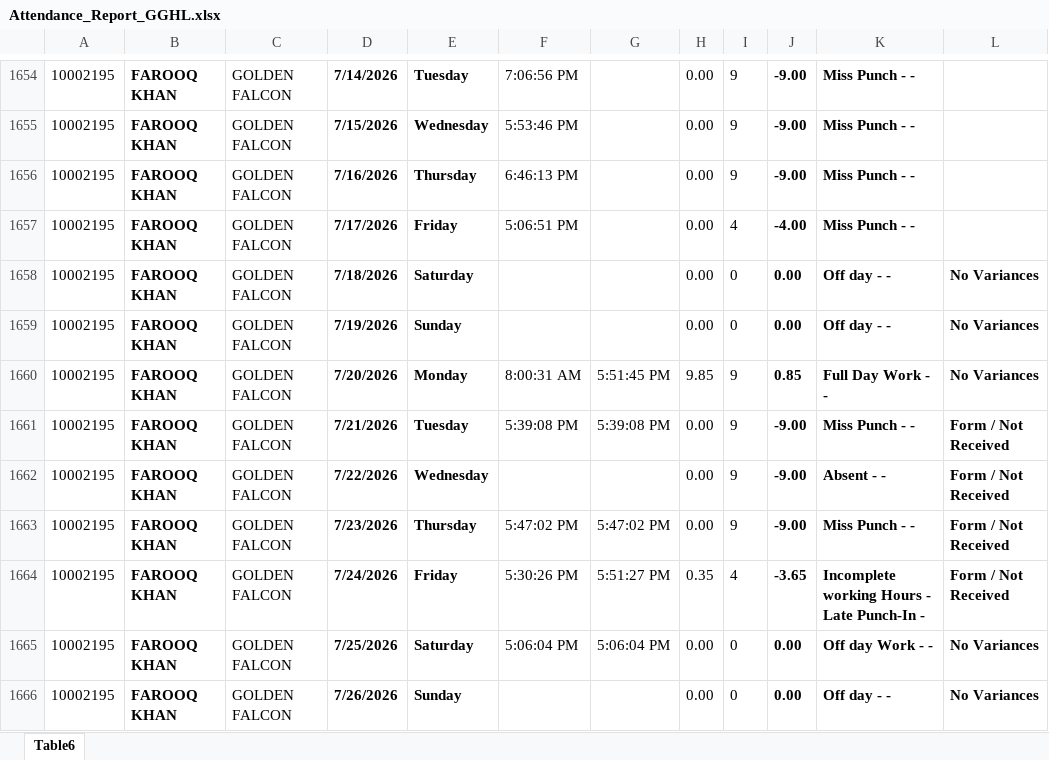
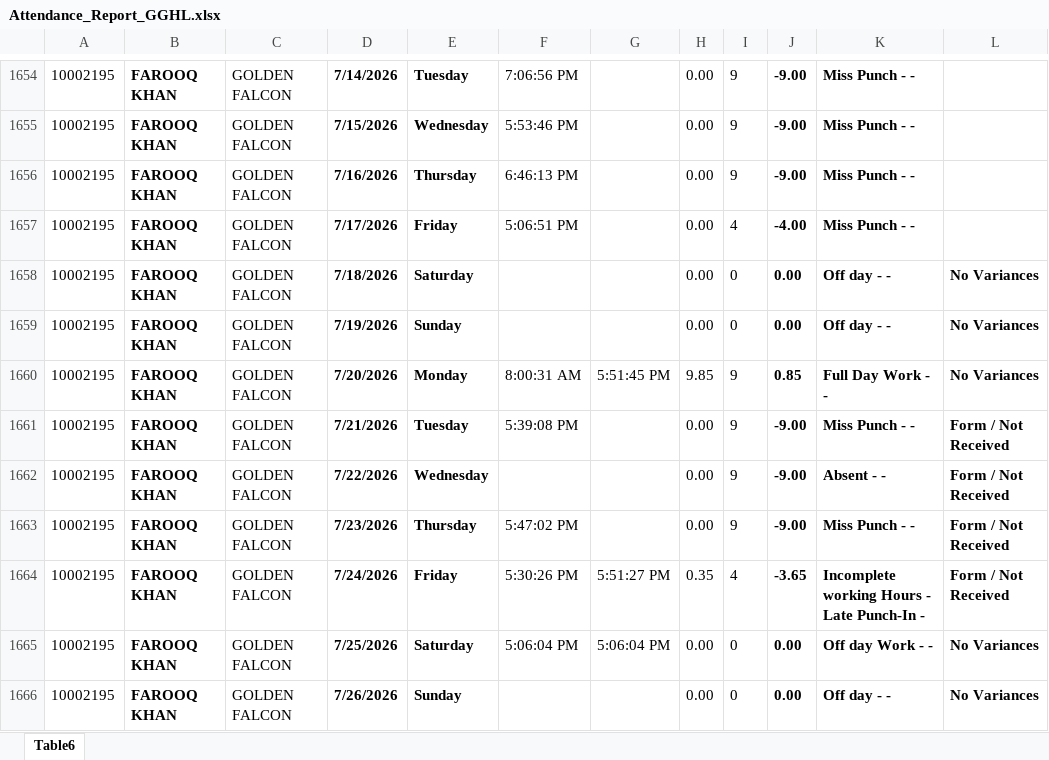
Before and after one commit to p-gghl/attendance, an Excel workbook: Attendance_Report_GGHL.xlsx, sheet Table6, drawn as a sheet; only a part is shown, gaps mark what is left out; values as stored, in another font and other column widths than the file's, no borders; charts and pictures and conditional formats and table styles not drawn; the diff covers the shown part only; the diff names each change by its address in the sheet, - before the commit and + after, or states it on an @@ line.

```diff
--- a/Attendance_Report_GGHL.xlsx (sheet Table6)
+++ b/Attendance_Report_GGHL.xlsx (sheet Table6)
-G1661: 5:39:08 PM
+G1661: (empty)
-G1663: 5:47:02 PM
+G1663: (empty)
```
Also changed, not shown: 101 edited cells elsewhere in this sheet.
